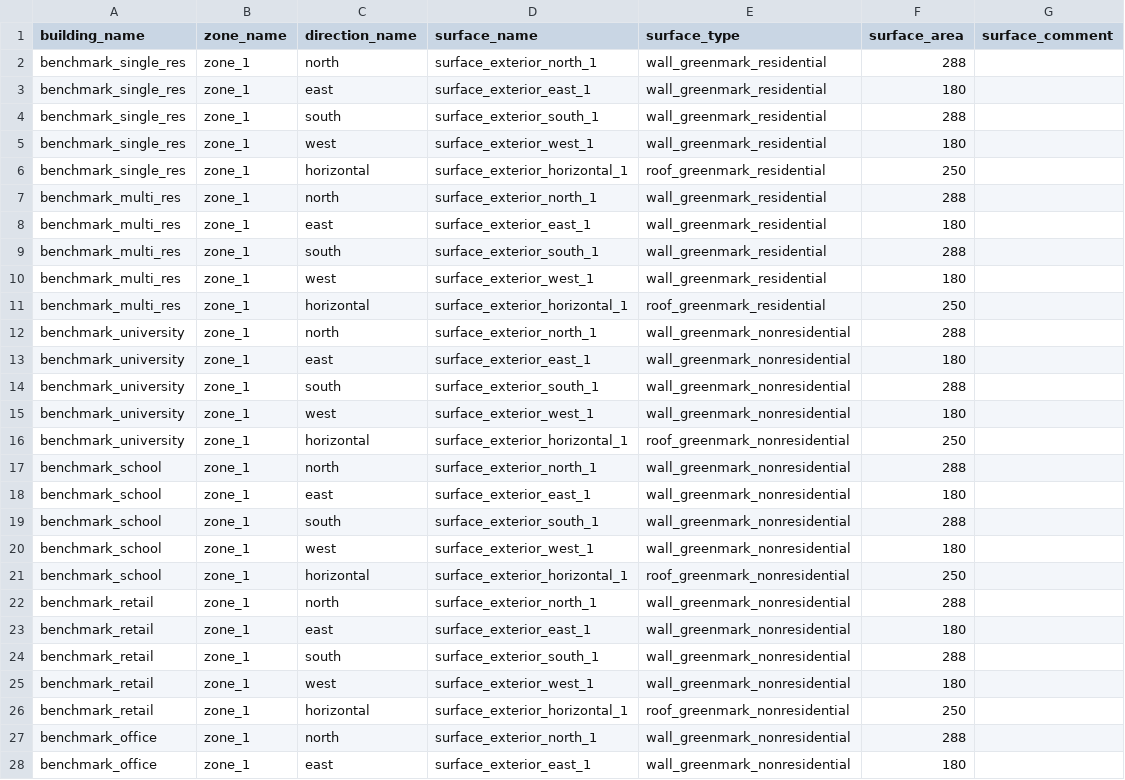
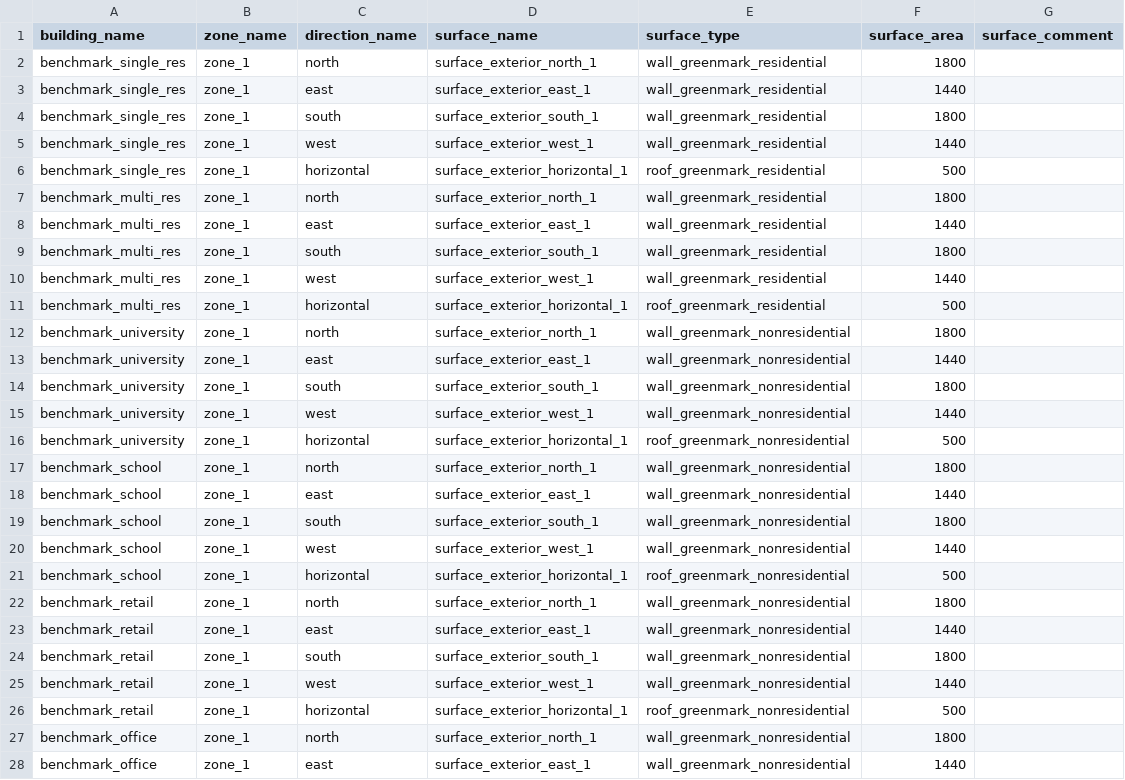
Before and after one commit to mesmo-dev/cobmo, a CSV file: data/singapore_benchmark/surfaces_exterior.csv, drawn as a sheet; only a part is shown; the diff covers the shown part only.

Commit message:
data: Modify size of benchmark buildings

```diff
--- a/data/singapore_benchmark/surfaces_exterior.csv
+++ b/data/singapore_benchmark/surfaces_exterior.csv
@@ -1,28 +1,28 @@
 building_name,zone_name,direction_name,surface_name,surface_type,surface_area,surface_comment
-benchmark_single_res,zone_1,north,surface_exterior_north_1,wall_greenmark_residential,288,
-benchmark_single_res,zone_1,east,surface_exterior_east_1,wall_greenmark_residential,180,
-benchmark_single_res,zone_1,south,surface_exterior_south_1,wall_greenmark_residential,288,
-benchmark_single_res,zone_1,west,surface_exterior_west_1,wall_greenmark_residential,180,
-benchmark_single_res,zone_1,horizontal,surface_exterior_horizontal_1,roof_greenmark_residential,250,
-benchmark_multi_res,zone_1,north,surface_exterior_north_1,wall_greenmark_residential,288,
-benchmark_multi_res,zone_1,east,surface_exterior_east_1,wall_greenmark_residential,180,
-benchmark_multi_res,zone_1,south,surface_exterior_south_1,wall_greenmark_residential,288,
-benchmark_multi_res,zone_1,west,surface_exterior_west_1,wall_greenmark_residential,180,
-benchmark_multi_res,zone_1,horizontal,surface_exterior_horizontal_1,roof_greenmark_residential,250,
-benchmark_university,zone_1,north,surface_exterior_north_1,wall_greenmark_nonresidential,288,
-benchmark_university,zone_1,east,surface_exterior_east_1,wall_greenmark_nonresidential,180,
-benchmark_university,zone_1,south,surface_exterior_south_1,wall_greenmark_nonresidential,288,
-benchmark_university,zone_1,west,surface_exterior_west_1,wall_greenmark_nonresidential,180,
-benchmark_university,zone_1,horizontal,surface_exterior_horizontal_1,roof_greenmark_nonresidential,250,
-benchmark_school,zone_1,north,surface_exterior_north_1,wall_greenmark_nonresidential,288,
-benchmark_school,zone_1,east,surface_exterior_east_1,wall_greenmark_nonresidential,180,
-benchmark_school,zone_1,south,surface_exterior_south_1,wall_greenmark_nonresidential,288,
-benchmark_school,zone_1,west,surface_exterior_west_1,wall_greenmark_nonresidential,180,
-benchmark_school,zone_1,horizontal,surface_exterior_horizontal_1,roof_greenmark_nonresidential,250,
-benchmark_retail,zone_1,north,surface_exterior_north_1,wall_greenmark_nonresidential,288,
-benchmark_retail,zone_1,east,surface_exterior_east_1,wall_greenmark_nonresidential,180,
-benchmark_retail,zone_1,south,surface_exterior_south_1,wall_greenmark_nonresidential,288,
-benchmark_retail,zone_1,west,surface_exterior_west_1,wall_greenmark_nonresidential,180,
-benchmark_retail,zone_1,horizontal,surface_exterior_horizontal_1,roof_greenmark_nonresidential,250,
-benchmark_office,zone_1,north,surface_exterior_north_1,wall_greenmark_nonresidential,288,
-benchmark_office,zone_1,east,surface_exterior_east_1,wall_greenmark_nonresidential,180,
+benchmark_single_res,zone_1,north,surface_exterior_north_1,wall_greenmark_residential,1800,
+benchmark_single_res,zone_1,east,surface_exterior_east_1,wall_greenmark_residential,1440,
+benchmark_single_res,zone_1,south,surface_exterior_south_1,wall_greenmark_residential,1800,
+benchmark_single_res,zone_1,west,surface_exterior_west_1,wall_greenmark_residential,1440,
+benchmark_single_res,zone_1,horizontal,surface_exterior_horizontal_1,roof_greenmark_residential,500,
+benchmark_multi_res,zone_1,north,surface_exterior_north_1,wall_greenmark_residential,1800,
+benchmark_multi_res,zone_1,east,surface_exterior_east_1,wall_greenmark_residential,1440,
+benchmark_multi_res,zone_1,south,surface_exterior_south_1,wall_greenmark_residential,1800,
+benchmark_multi_res,zone_1,west,surface_exterior_west_1,wall_greenmark_residential,1440,
+benchmark_multi_res,zone_1,horizontal,surface_exterior_horizontal_1,roof_greenmark_residential,500,
+benchmark_university,zone_1,north,surface_exterior_north_1,wall_greenmark_nonresidential,1800,
+benchmark_university,zone_1,east,surface_exterior_east_1,wall_greenmark_nonresidential,1440,
+benchmark_university,zone_1,south,surface_exterior_south_1,wall_greenmark_nonresidential,1800,
+benchmark_university,zone_1,west,surface_exterior_west_1,wall_greenmark_nonresidential,1440,
+benchmark_university,zone_1,horizontal,surface_exterior_horizontal_1,roof_greenmark_nonresidential,500,
+benchmark_school,zone_1,north,surface_exterior_north_1,wall_greenmark_nonresidential,1800,
+benchmark_school,zone_1,east,surface_exterior_east_1,wall_greenmark_nonresidential,1440,
+benchmark_school,zone_1,south,surface_exterior_south_1,wall_greenmark_nonresidential,1800,
+benchmark_school,zone_1,west,surface_exterior_west_1,wall_greenmark_nonresidential,1440,
+benchmark_school,zone_1,horizontal,surface_exterior_horizontal_1,roof_greenmark_nonresidential,500,
+benchmark_retail,zone_1,north,surface_exterior_north_1,wall_greenmark_nonresidential,1800,
+benchmark_retail,zone_1,east,surface_exterior_east_1,wall_greenmark_nonresidential,1440,
+benchmark_retail,zone_1,south,surface_exterior_south_1,wall_greenmark_nonresidential,1800,
+benchmark_retail,zone_1,west,surface_exterior_west_1,wall_greenmark_nonresidential,1440,
+benchmark_retail,zone_1,horizontal,surface_exterior_horizontal_1,roof_greenmark_nonresidential,500,
+benchmark_office,zone_1,north,surface_exterior_north_1,wall_greenmark_nonresidential,1800,
+benchmark_office,zone_1,east,surface_exterior_east_1,wall_greenmark_nonresidential,1440,
```
Also changed, not shown: 23 edited cells elsewhere in this file, data/singapore_benchmark/surfaces_adiabatic.csv, data/singapore_benchmark/zones.csv.
